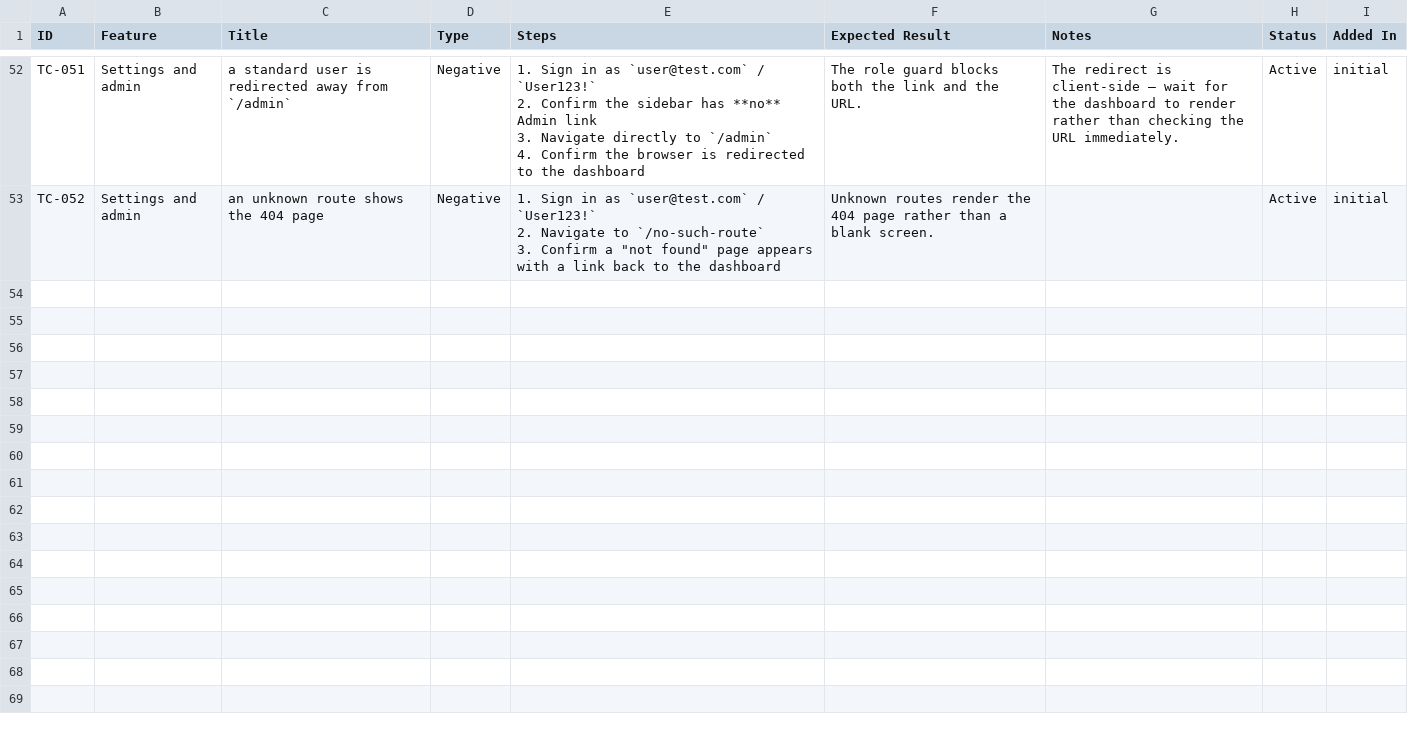
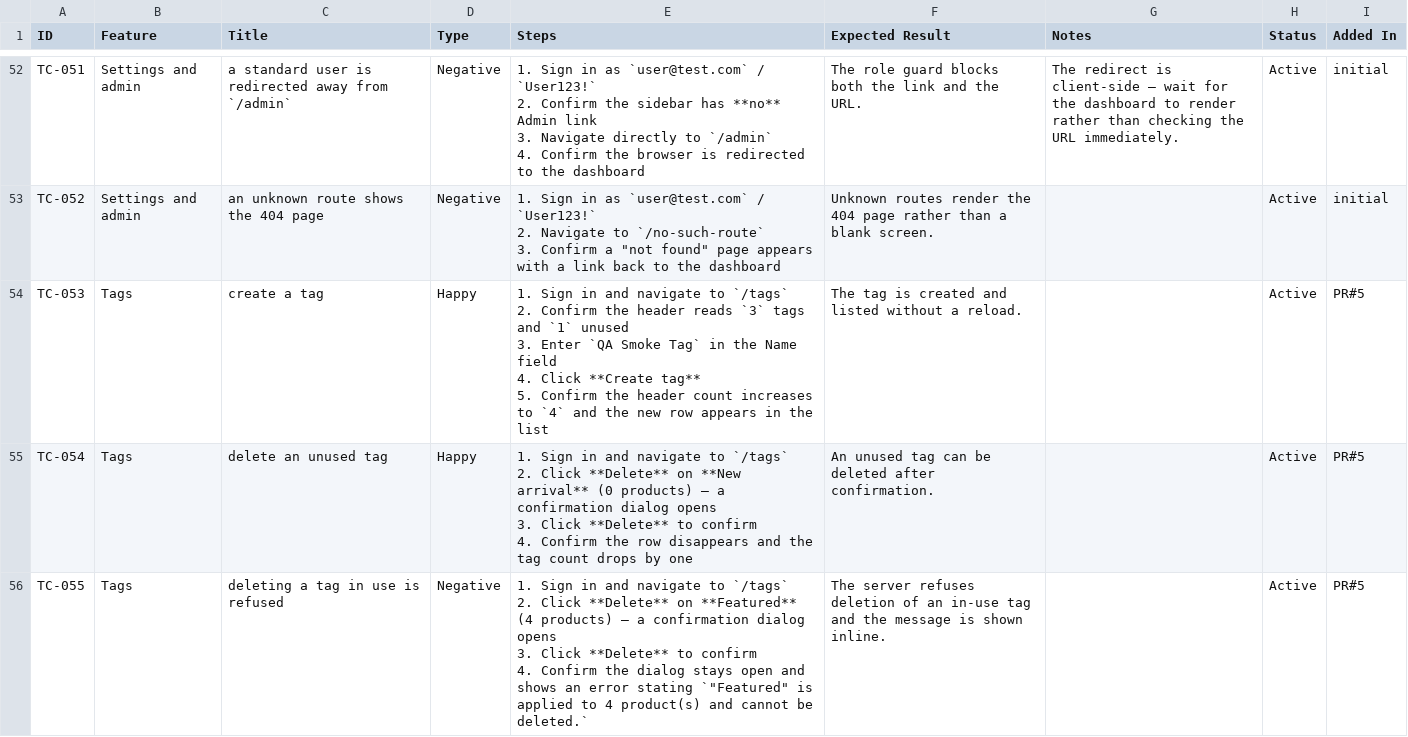
Before and after one commit to avishkaG99/test-runner, a CSV file: test-cases.csv, drawn as a sheet; only a part is shown, gaps mark what is left out.

```diff
--- a/test-cases.csv
+++ b/test-cases.csv
@@ -234 +234,14 @@ TC-052,Settings and admin,an unknown route shows the 404 page,Negative,"1. Sign
 3. Confirm a ""not found"" page appears with a link back to the dashboard",Unknown routes render the 404 page rather than a blank screen.,,Active,initial
+TC-053,Tags,create a tag,Happy,"1. Sign in and navigate to `/tags`
+2. Confirm the header reads `3` tags and `1` unused
+3. Enter `QA Smoke Tag` in the Name field
+4. Click **Create tag**
+5. Confirm the header count increases to `4` and the new row appears in the list",The tag is created and listed without a reload.,,Active,PR#5
+TC-054,Tags,delete an unused tag,Happy,"1. Sign in and navigate to `/tags`
+2. Click **Delete** on **New arrival** (0 products) — a confirmation dialog opens
+3. Click **Delete** to confirm
+4. Confirm the row disappears and the tag count drops by one",An unused tag can be deleted after confirmation.,,Active,PR#5
+TC-055,Tags,deleting a tag in use is refused,Negative,"1. Sign in and navigate to `/tags`
+2. Click **Delete** on **Featured** (4 products) — a confirmation dialog opens
+3. Click **Delete** to confirm
+4. Confirm the dialog stays open and shows an error stating `""Featured"" is applied to 4 product(s) and cannot be deleted.`",The server refuses deletion of an in-use tag and the message is shown inline.,,Active,PR#5
```
